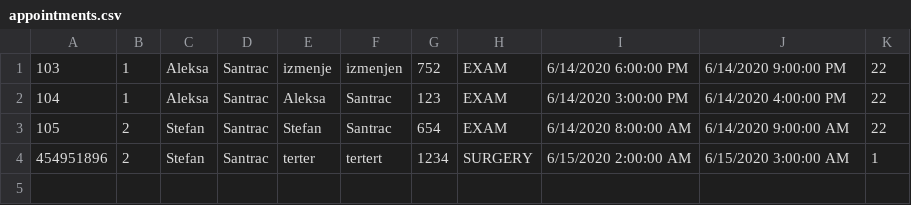
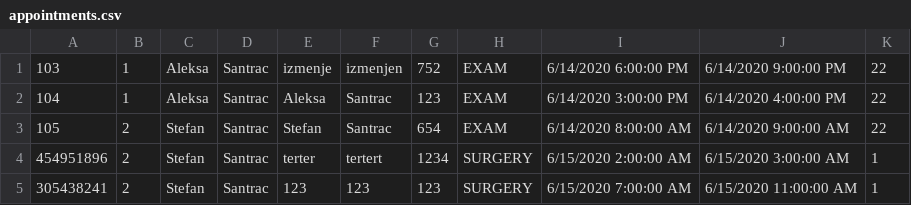
Before and after one commit to dimitrijevic12/health-clinic, a CSV file: Code/Resources/Data/appointments.csv, drawn as a sheet; the diff names each change by its address in the sheet, - before the commit and + after, or states it on an @@ line.

```diff
--- a/Code/Resources/Data/appointments.csv
+++ b/Code/Resources/Data/appointments.csv
+row 5: 305438241 | 2 | Stefan | Santrac | 123 | 123 | 123 | SURGERY | 6/15/2020 7:00:00 AM | 6/15/2020 11:00:00 AM | 1
```
Also changed, not shown: Code/Resources/Data/users.csv, 29 other files.
